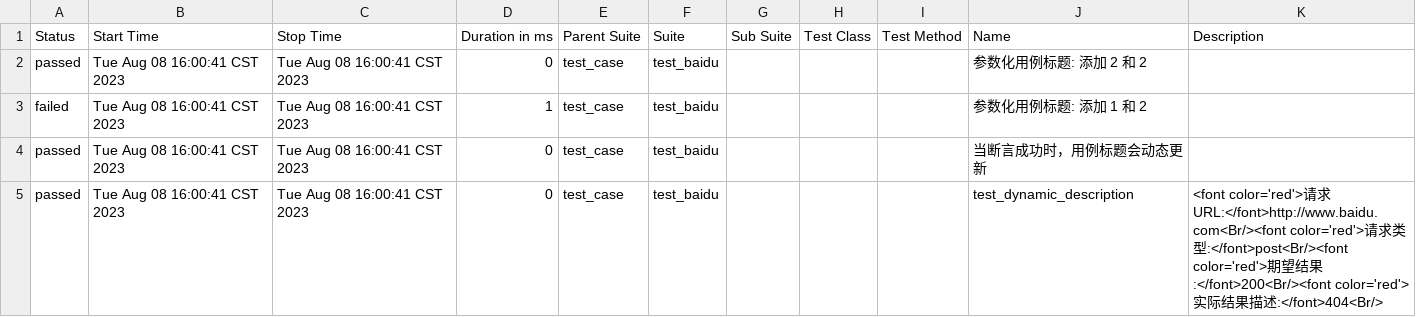
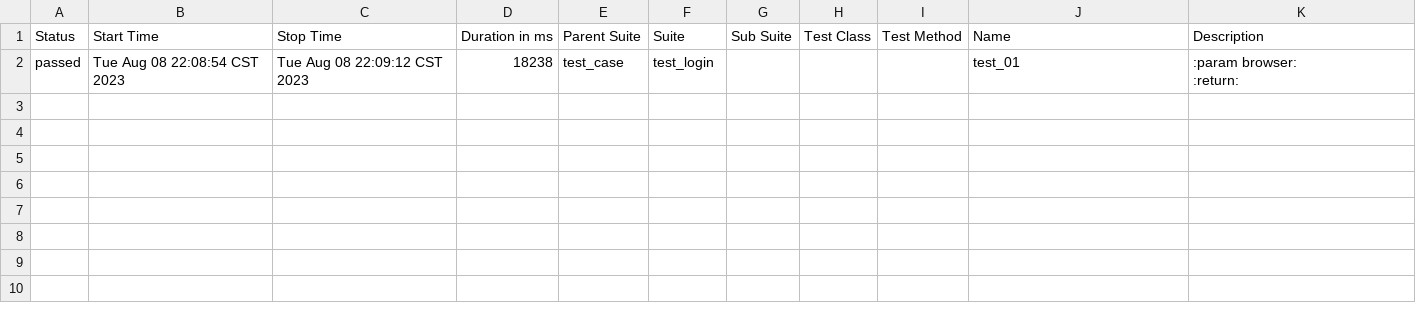
Before and after one commit to mykaneki/WebAuto, a CSV file: report_allure/data/suites.csv, drawn as a sheet.

```diff
--- a/report_allure/data/suites.csv
+++ b/report_allure/data/suites.csv
@@ -1,5 +1,6 @@
 "Status","Start Time","Stop Time","Duration in ms","Parent Suite","Suite","Sub Suite","Test Class","Test Method","Name","Description"
-"passed","Tue Aug 08 16:00:41 CST 2023","Tue Aug 08 16:00:41 CST 2023","0","test_case","test_baidu","","","","参数化用例标题: 添加 2 和 2",""
-"failed","Tue Aug 08 16:00:41 CST 2023","Tue Aug 08 16:00:41 CST 2023","1","test_case","test_baidu","","","","参数化用例标题: 添加 1 和 2",""
-"passed","Tue Aug 08 16:00:41 CST 2023","Tue Aug 08 16:00:41 CST 2023","0","test_case","test_baidu","","","","当断言成功时，用例标题会动态更新",""
-"passed","Tue Aug 08 16:00:41 CST 2023","Tue Aug 08 16:00:41 CST 2023","0","test_case","test_baidu","","","","test_dynamic_description","<font color='red'>请求URL:</font>http://www.baidu.com<Br/><font color='red'>请求类型:</font>post<Br/><font color='red'>期望结果:</font>200<Br/><font color='red'>实际结果描述:</font>404<Br/>"
+"passed","Tue Aug 08 22:08:54 CST 2023","Tue Aug 08 22:09:12 CST 2023","18238","test_case","test_login","","","","test_01","
+
+    :param browser:
+    :return:
+    "
```
Also changed, not shown: 56 other files.
